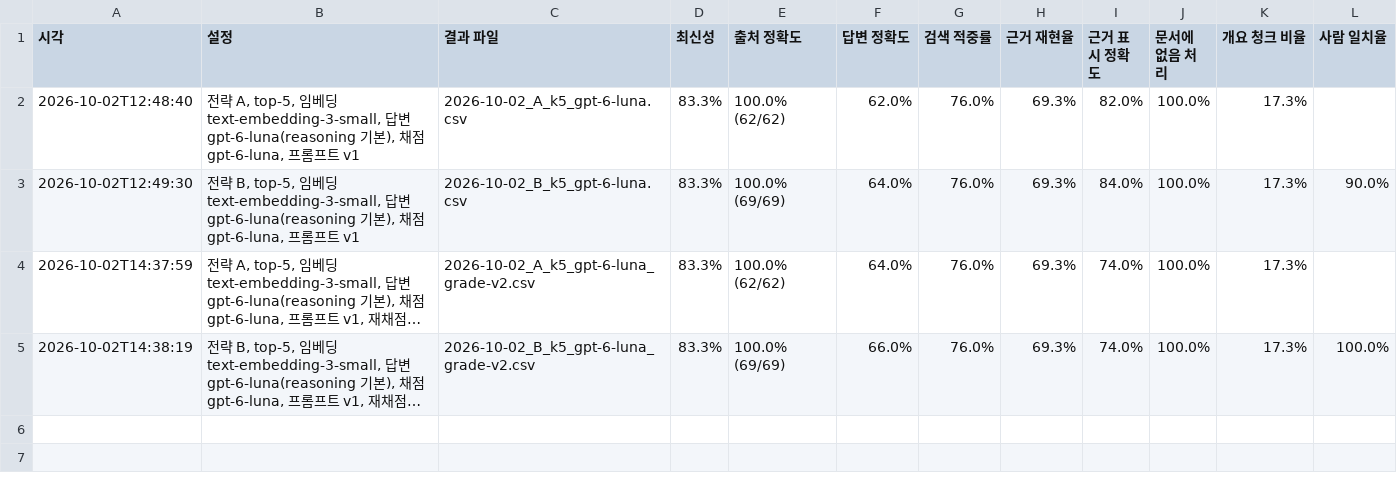
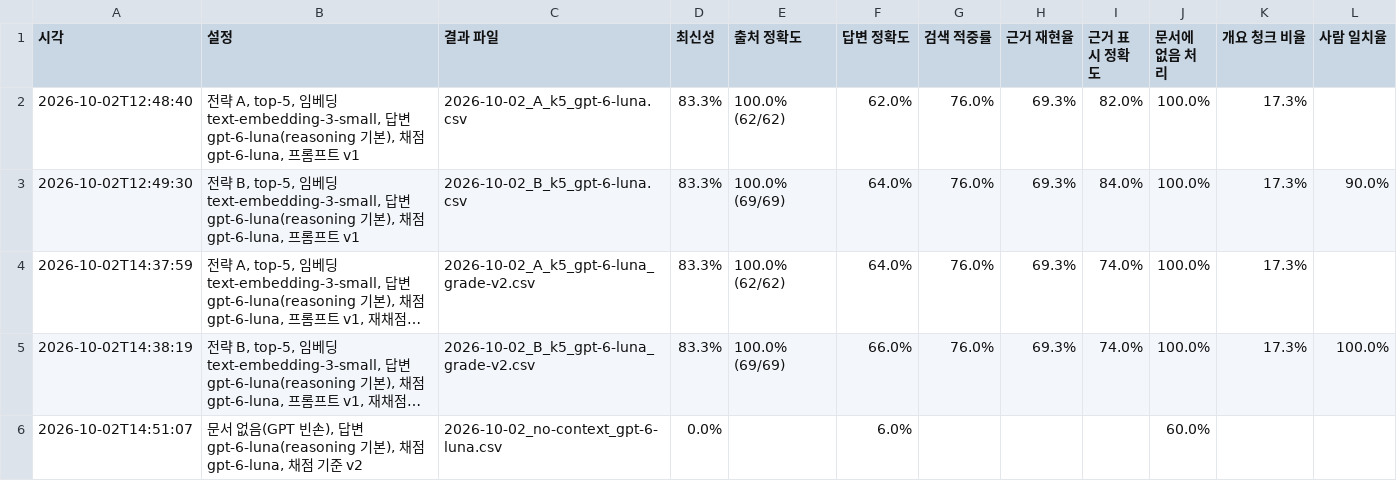
Before and after one commit to soyim04/jobposting-rag-chatbot, a CSV file: eval/results/summary.csv, drawn as a sheet; long unchanged cells end in …; the diff names each change by its address in the sheet, - before the commit and + after, or states it on an @@ line.

```diff
--- a/eval/results/summary.csv
+++ b/eval/results/summary.csv
+row 6: 2026-10-02T14:51:07 | 문서 없음(GPT 빈손), 답변 gpt-6-luna(reasoning 기본), 채점 gpt-6-luna, 채점 기준 v2 | 2026-10-02_no-context_gpt-6-luna.csv | 0.0% |  | 6.0% |  |  |  | 60.0%
```
Also changed, not shown: eval/usage_log.csv, 2 other files.
